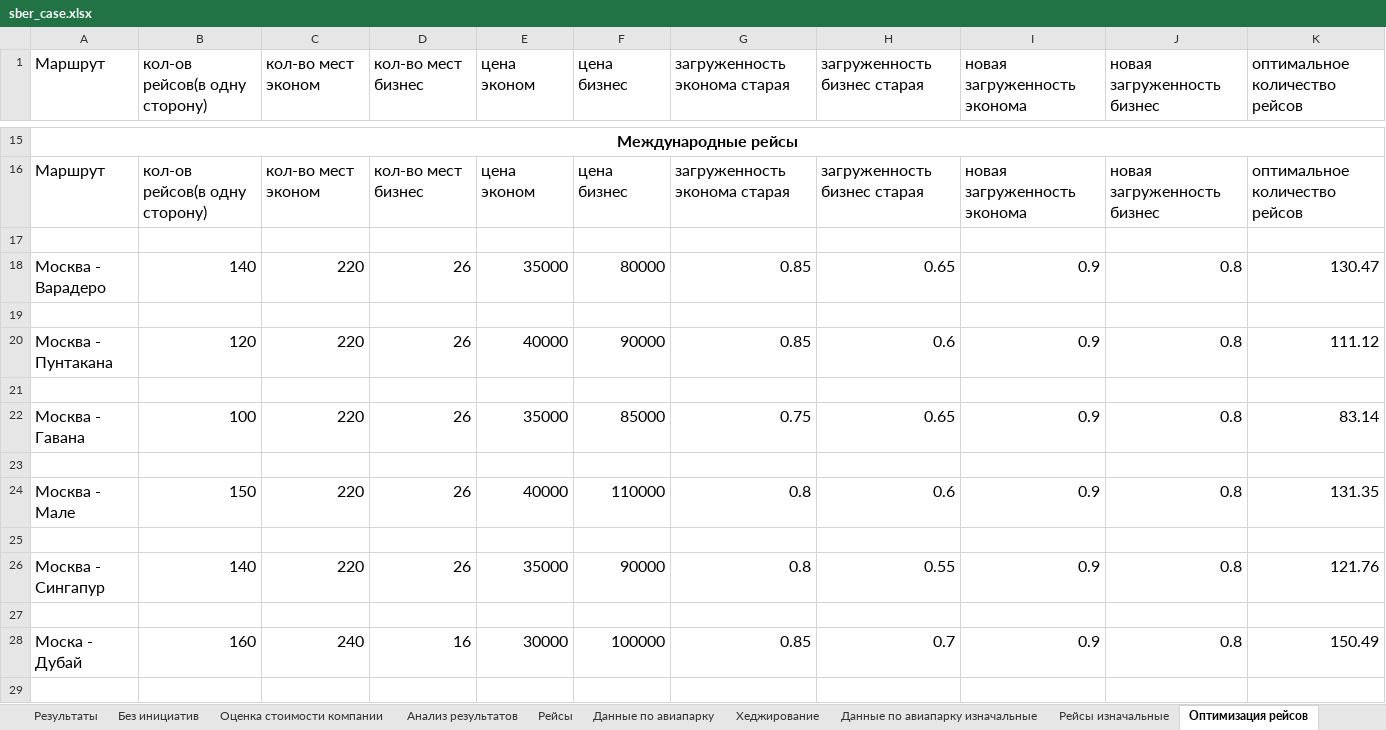
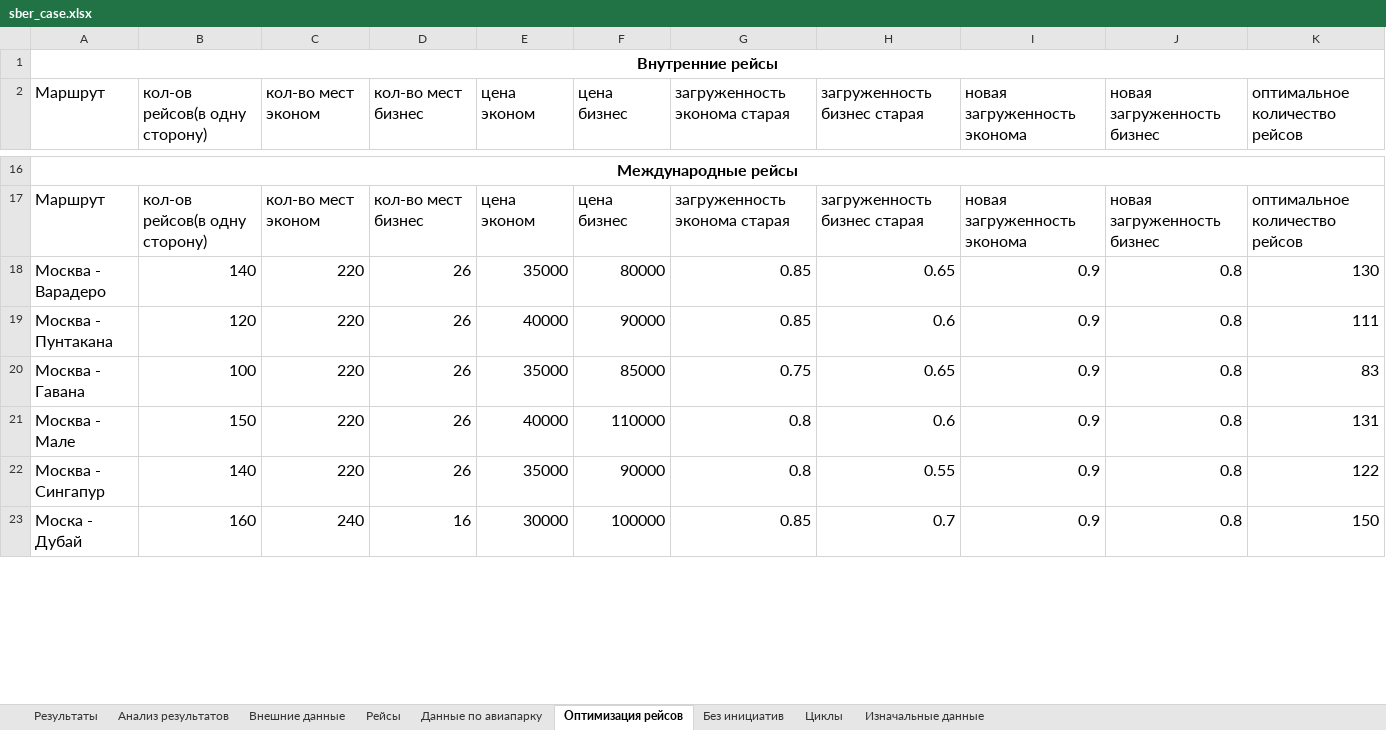
Before and after one commit to alexanderkudryashov3/case_sber, an Excel workbook: sber_case.xlsx, sheet Оптимизация рейсов, drawn as a sheet; only a part is shown, gaps mark what is left out; values as stored, in another font and other column widths than the file's, no borders; removed rows and columns are numbered as before the commit, all else as after; the diff covers the shown part only; the diff names each change by its address in the sheet, - before the commit and + after, or states it on an @@ line.

```diff
--- a/sber_case.xlsx (sheet Оптимизация рейсов)
+++ b/sber_case.xlsx (sheet Оптимизация рейсов)
-sheet tab: Рейсы изначальные
+sheet tab: Изначальные данные
-sheet tab: Оценка стоимости компании
-sheet tab: Хеджирование
-sheet tab: Данные по авиапарку изначальные
+sheet tab: Внешние данные
@@ sheet tab order changed: Результаты | Анализ результатов | Внешние данные | Рейсы | Данные по авиапарку | Оптимизация рейсов | Без инициатив | Циклы | Изначальные данные @@
+row 1: Внутренние рейсы
-row 17: (empty)
-K18 (оптимальное количество рейсов): 130.47
+K18 (оптимальное количество рейсов): 130
-row 19: (empty)
-K19 (оптимальное количество рейсов): 111.12
+K19 (оптимальное количество рейсов): 111
-row 21: (empty)
-K20 (оптимальное количество рейсов): 83.14
+K20 (оптимальное количество рейсов): 83
-row 23: (empty)
-K21 (оптимальное количество рейсов): 131.35
+K21 (оптимальное количество рейсов): 131
-row 25: (empty)
-K22 (оптимальное количество рейсов): 121.76
+K22 (оптимальное количество рейсов): 122
-row 27: (empty)
-K23 (оптимальное количество рейсов): 150.49
+K23 (оптимальное количество рейсов): 150
-row 29: (empty)
```
Also changed, not shown: 9 removed rows and 20 edited cells elsewhere in this sheet, sheet Результаты, sheet Циклы, sheet Изначальные данные, sheet Анализ результатов, sheet Рейсы, sheet Без инициатив, 1 more sheet, other sheet tabs, formulas that keep their value, charts or pictures.
